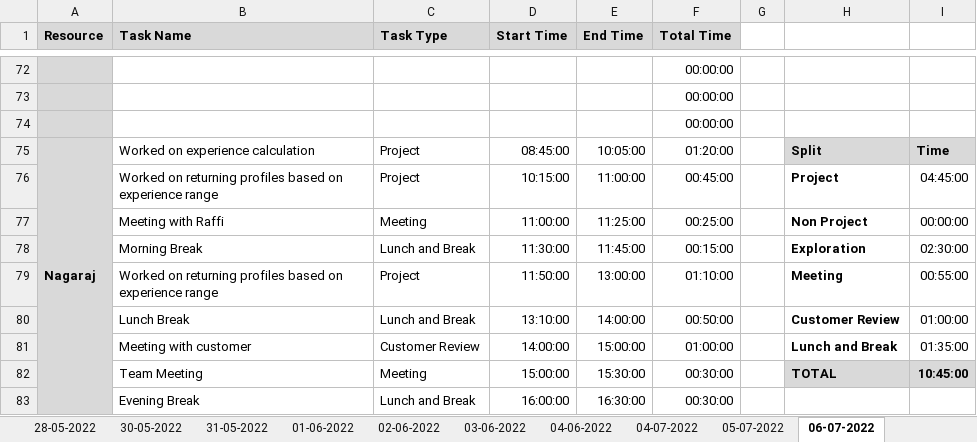
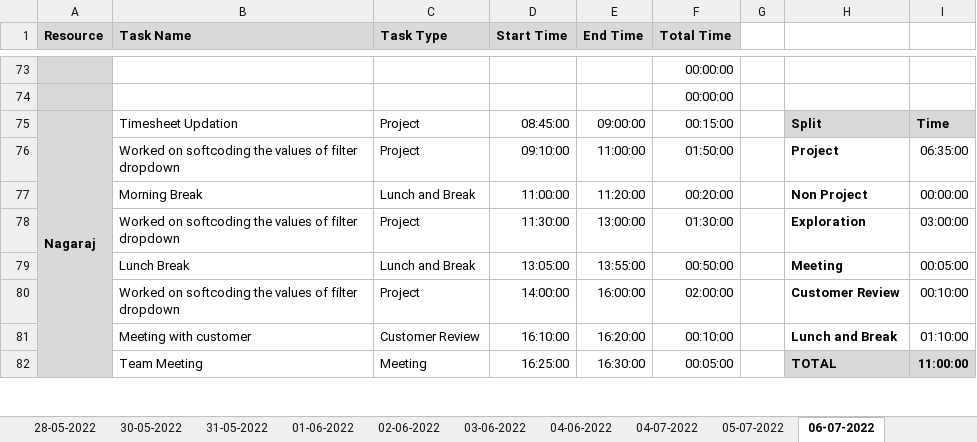
Before and after one commit to AspireTeamGenesis/Profile_Management, an Excel workbook: Process/Timesheet/PTW-TimeSheet.xlsx, sheet 06-07-2022, drawn as a sheet; only a part is shown, gaps mark what is left out; values as stored, in another font and other column widths than the file's, no borders; conditional formats not drawn; removed rows and columns are numbered as before the commit, all else as after; the diff covers the shown part only; the diff names each change by its address in the sheet, - before the commit and + after, or states it on an @@ line.

Commit message:
updated Timesheet

```diff
--- a/Process/Timesheet/PTW-TimeSheet.xlsx (sheet 06-07-2022)
+++ b/Process/Timesheet/PTW-TimeSheet.xlsx (sheet 06-07-2022)
-row 74:  |  |  |  |  | 00:00:00
-B75 (Task Name): Worked on experience calculation
+B75 (Task Name): Timesheet Updation
-E75 (End Time): 10:05:00
+E75 (End Time): 09:00:00
-F75 (Total Time): 01:20:00
+F75 (Total Time): 00:15:00
-B76 (Task Name): Worked on returning profiles based on experience range
+B76 (Task Name): Worked on softcoding the values of filter dropdown
-D76 (Start Time): 10:15:00
+D76 (Start Time): 09:10:00
-F76 (Total Time): 00:45:00
+F76 (Total Time): 01:50:00
-I76: 04:45:00
+I76: 06:35:00
-B77 (Task Name): Meeting with Raffi
+B77 (Task Name): Morning Break
-C77 (Task Type): Meeting
+C77 (Task Type): Lunch and Break
-E77 (End Time): 11:25:00
+E77 (End Time): 11:20:00
-F77 (Total Time): 00:25:00
+F77 (Total Time): 00:20:00
-row 78:  | Morning Break | Lunch and Break | 11:30:00 | 11:45:00 | 00:15:00 |  | Exploration | 02:30:00
-B78 (Task Name): Worked on returning profiles based on experience range
+B78 (Task Name): Worked on softcoding the values of filter dropdown
-D78 (Start Time): 11:50:00
+D78 (Start Time): 11:30:00
-F78 (Total Time): 01:10:00
+F78 (Total Time): 01:30:00
-H78: Meeting
+H78: Exploration
-I78: 00:55:00
+I78: 03:00:00
-D79 (Start Time): 13:10:00
+D79 (Start Time): 13:05:00
-E79 (End Time): 14:00:00
+E79 (End Time): 13:55:00
-H79: Customer Review
+H79: Meeting
-I79: 01:00:00
+I79: 00:05:00
+row 80:  | Worked on softcoding the values of filter dropdown | Project | 14:00:00 | 16:00:00 | 02:00:00 |  | Customer Review | 00:10:00
-D81 (Start Time): 14:00:00
+D81 (Start Time): 16:10:00
-E81 (End Time): 15:00:00
+E81 (End Time): 16:20:00
-F81 (Total Time): 01:00:00
+F81 (Total Time): 00:10:00
-I81: 01:35:00
+I81: 01:10:00
-D82 (Start Time): 15:00:00
+D82 (Start Time): 16:25:00
-E82 (End Time): 15:30:00
+E82 (End Time): 16:30:00
-F82 (Total Time): 00:30:00
+F82 (Total Time): 00:05:00
-I82: 10:45:00
+I82: 11:00:00
-row 83:  | Evening Break | Lunch and Break | 16:00:00 | 16:30:00 | 00:30:00
```
Also changed, not shown: 6 added rows, 4 removed rows, 19 edited cells and cell formats elsewhere in this sheet, formulas that keep their value.
